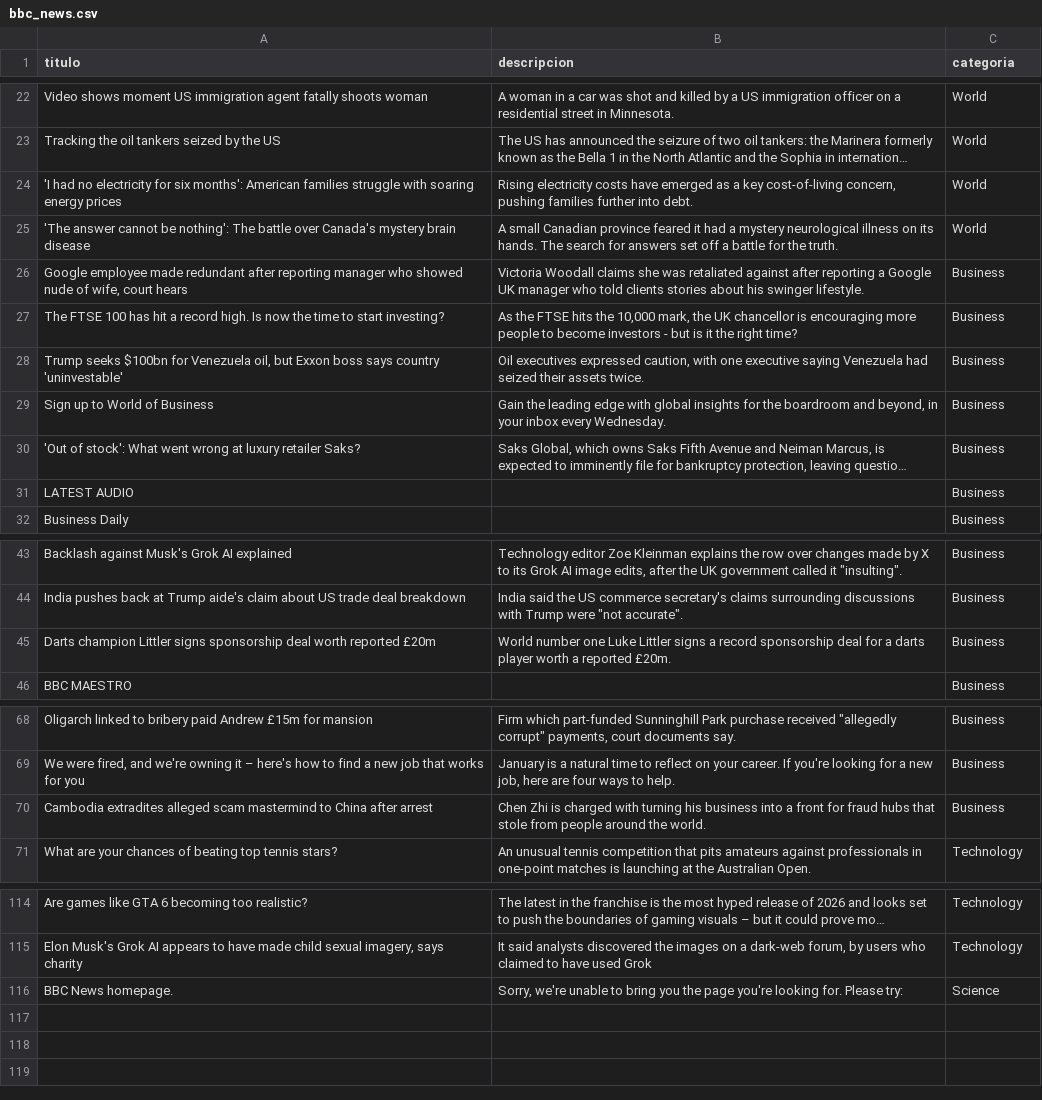
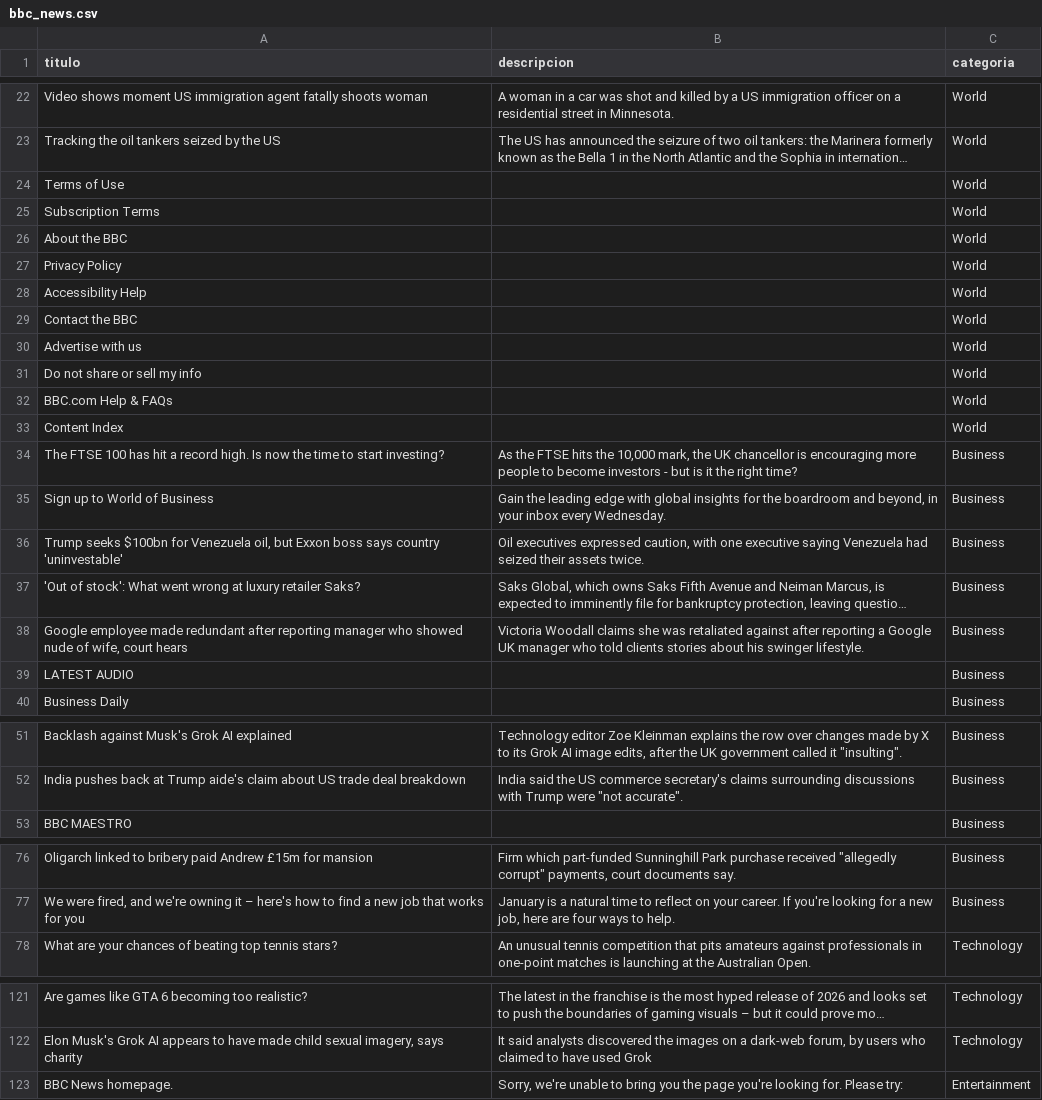
Before and after one commit to thejavop/webscrapping, a CSV file: bbc_news.csv, drawn as a sheet; only a part is shown, gaps mark what is left out; long unchanged cells end in …; removed rows and columns are numbered as before the commit, all else as after; the diff covers the shown part only; the diff names each change by its address in the sheet, - before the commit and + after, or states it on an @@ line.

```diff
--- a/bbc_news.csv
+++ b/bbc_news.csv
-row 24: 'I had no electricity for six months': American families struggle with soaring energy prices | Rising electricity costs have emerged as a key cost-of-living concern, pushing families further into debt. | World
-row 25: 'The answer cannot be nothing': The battle over Canada's mystery brain disease | A small Canadian province feared it had a mystery neurological illness on its hands. The search for answers set off a battle for the truth. | World
+row 24: Terms of Use |  | World
+row 25: Subscription Terms |  | World
+row 26: About the BBC |  | World
+row 27: Privacy Policy |  | World
+row 28: Accessibility Help |  | World
+row 29: Contact the BBC |  | World
+row 30: Advertise with us |  | World
+row 31: Do not share or sell my info |  | World
+row 32: BBC.com Help & FAQs |  | World
+row 33: Content Index |  | World
@@ row 27 moved to row 34: The FTSE 100 has hit a record high. Is n… @@
@@ row 29 moved to row 35: Sign up to World of Business @@
@@ row 28 moved to row 36: Trump seeks $100bn for Venezuela oil, bu… @@
@@ row 30 moved to row 37: 'Out of stock': What went wrong at luxur… @@
@@ row 45 moved to row 69: Darts champion Littler signs sponsorship… @@
-row 70: Cambodia extradites alleged scam mastermind to China after arrest | Chen Zhi is charged with turning his business into a front for fraud hubs that stole from people around the world. | Business
-C123 (categoria): Science
+C123 (categoria): Entertainment
```
Also changed, not shown: 2 added rows, 2 removed rows and 7 moved rows elsewhere in this file, 2 other files.
